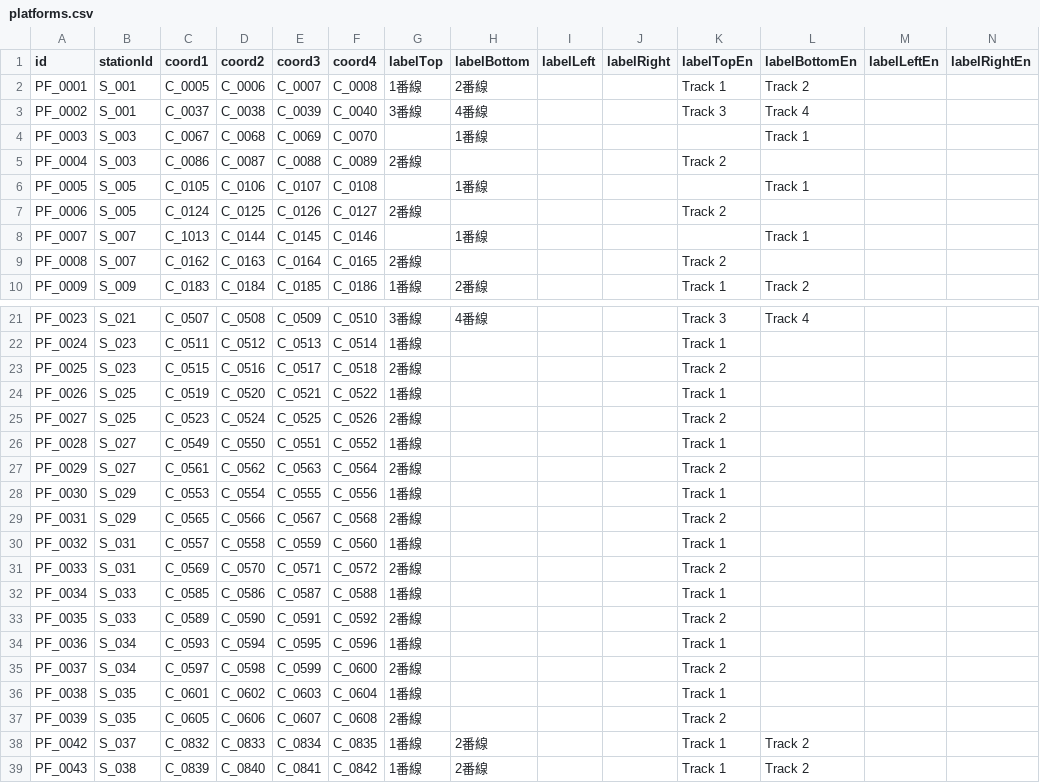
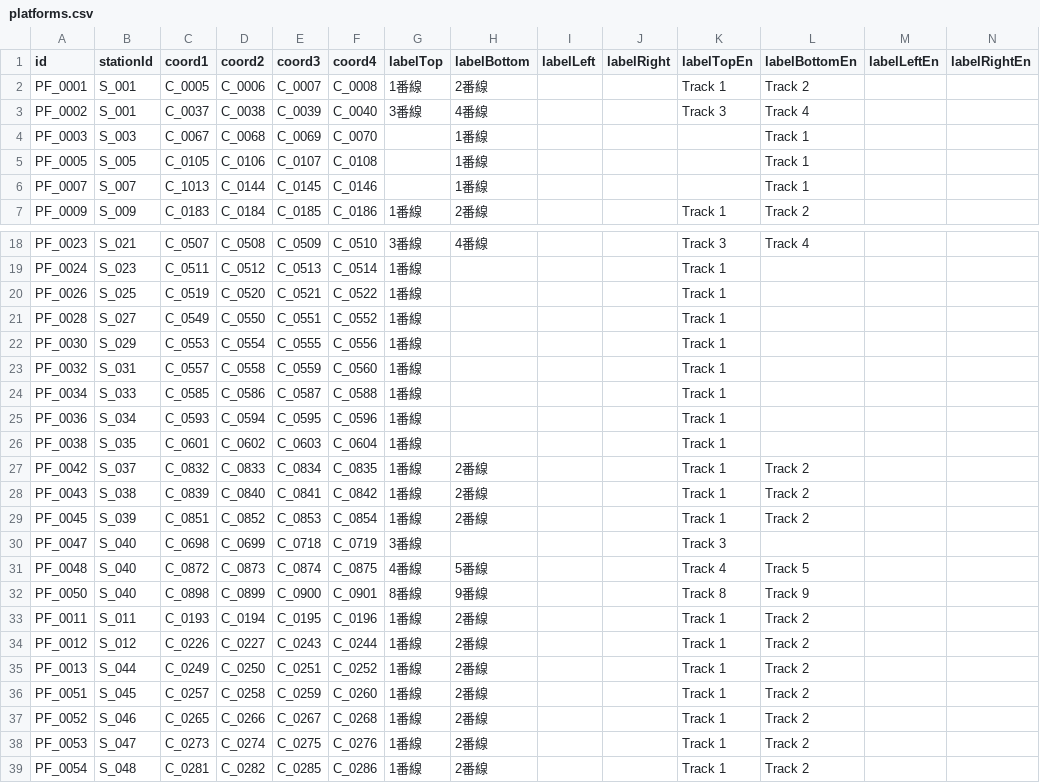
Before and after one commit to p4ken/CTCLive-CustomMaps, a CSV file: map_20261025170633_b3fd/Data/map_20261025170633_b3fd/platforms.csv, drawn as a sheet; only a part is shown, gaps mark what is left out; the shorter side is filled out with more unchanged rows; the diff names each change by its address in the sheet, - before the commit and + after, or states it on an @@ line.

```diff
--- a/map_20261025170633_b3fd/Data/map_20261025170633_b3fd/platforms.csv
+++ b/map_20261025170633_b3fd/Data/map_20261025170633_b3fd/platforms.csv
-row 5: PF_0004 | S_003 | C_0086 | C_0087 | C_0088 | C_0089 | 2番線 |  |  |  | Track 2
-row 7: PF_0006 | S_005 | C_0124 | C_0125 | C_0126 | C_0127 | 2番線 |  |  |  | Track 2
-row 9: PF_0008 | S_007 | C_0162 | C_0163 | C_0164 | C_0165 | 2番線 |  |  |  | Track 2
-row 23: PF_0025 | S_023 | C_0515 | C_0516 | C_0517 | C_0518 | 2番線 |  |  |  | Track 2
-row 25: PF_0027 | S_025 | C_0523 | C_0524 | C_0525 | C_0526 | 2番線 |  |  |  | Track 2
-row 27: PF_0029 | S_027 | C_0561 | C_0562 | C_0563 | C_0564 | 2番線 |  |  |  | Track 2
-row 29: PF_0031 | S_029 | C_0565 | C_0566 | C_0567 | C_0568 | 2番線 |  |  |  | Track 2
-row 31: PF_0033 | S_031 | C_0569 | C_0570 | C_0571 | C_0572 | 2番線 |  |  |  | Track 2
-row 33: PF_0035 | S_033 | C_0589 | C_0590 | C_0591 | C_0592 | 2番線 |  |  |  | Track 2
-row 35: PF_0037 | S_034 | C_0597 | C_0598 | C_0599 | C_0600 | 2番線 |  |  |  | Track 2
-row 37: PF_0039 | S_035 | C_0605 | C_0606 | C_0607 | C_0608 | 2番線 |  |  |  | Track 2
```
Also changed, not shown: map_20261025170633_b3fd/Data/map_20261025170633_b3fd/coordinates.csv, map_20261025170633_b3fd/Data/map_20261025170633_b3fd/signals.csv, 4 other files.
